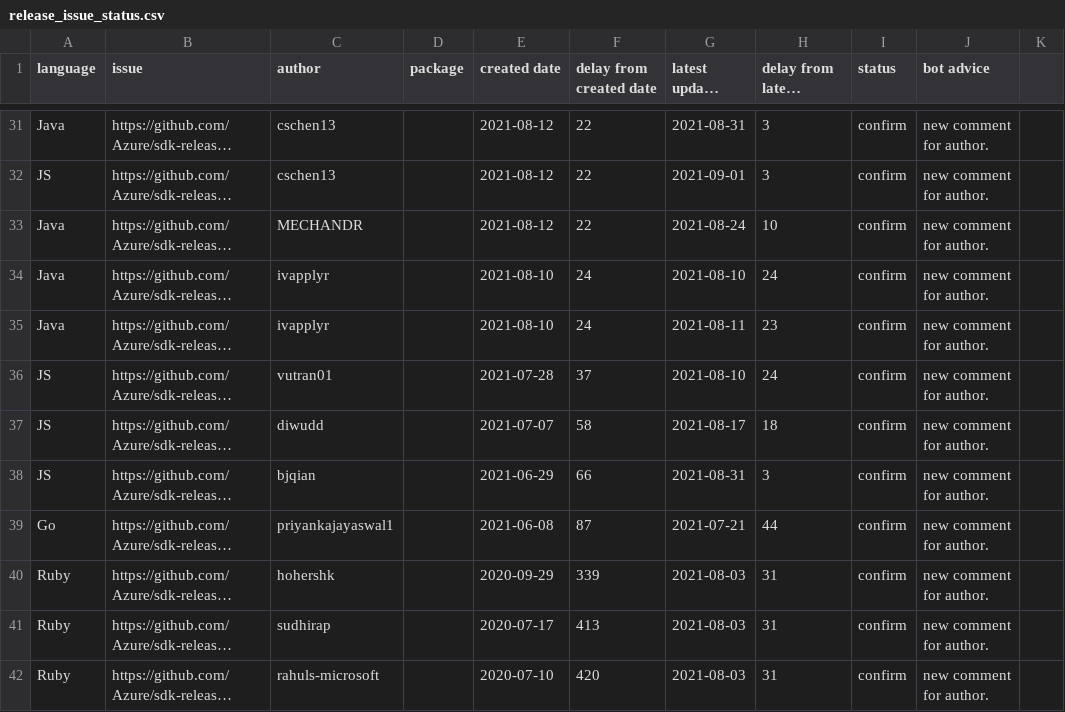
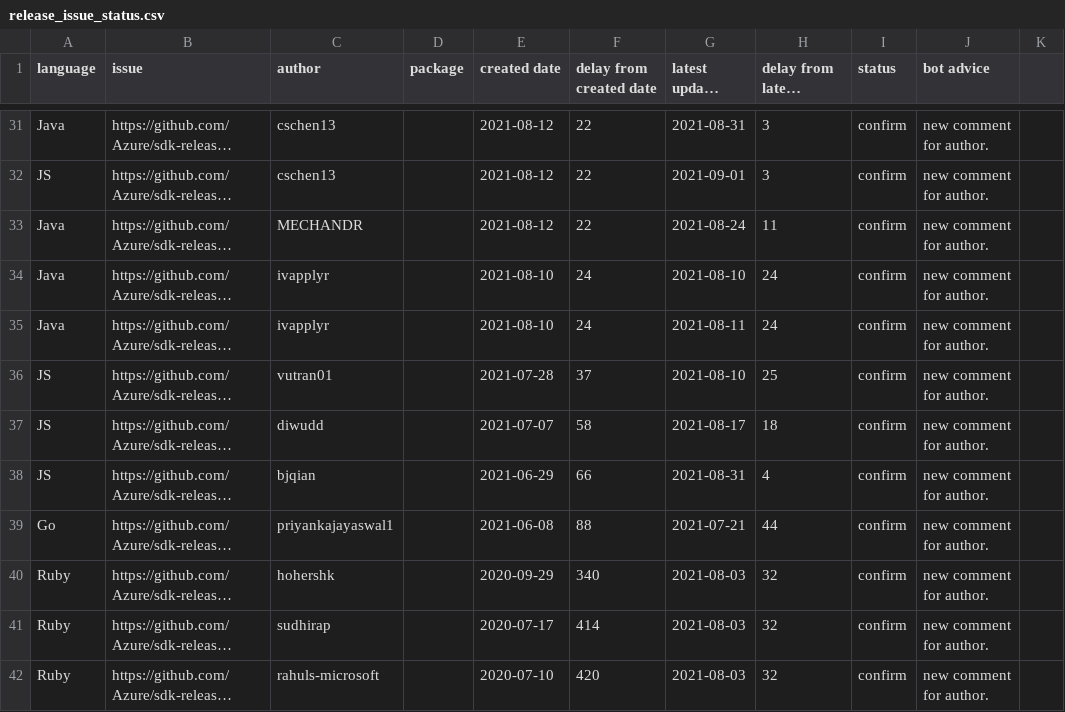
Before and after one commit to msyyc/file-storage, a CSV file: release_issue_status.csv, drawn as a sheet; only a part is shown, gaps mark what is left out; long unchanged cells end in …; the diff covers the shown part only; the diff names each change by its address in the sheet, - before the commit and + after, or states it on an @@ line.

Commit message:
update excel

```diff
--- a/release_issue_status.csv
+++ b/release_issue_status.csv
-H33 (delay from latest update): 10
+H33 (delay from latest update): 11
-H35 (delay from latest update): 23
+H35 (delay from latest update): 24
-H36 (delay from latest update): 24
+H36 (delay from latest update): 25
-H38 (delay from latest update): 3
+H38 (delay from latest update): 4
-F39 (delay from created date): 87
+F39 (delay from created date): 88
-F40 (delay from created date): 339
+F40 (delay from created date): 340
-H40:H42 (delay from latest update): 31
+H40:H42 (delay from latest update): 32
-F41 (delay from created date): 413
+F41 (delay from created date): 414
```
Also changed, not shown: 16 edited cells elsewhere in this file.
